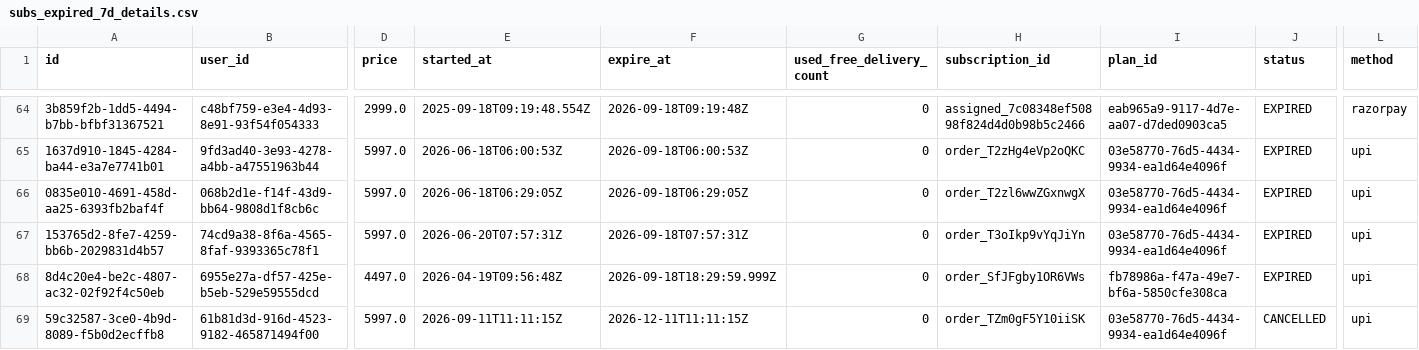
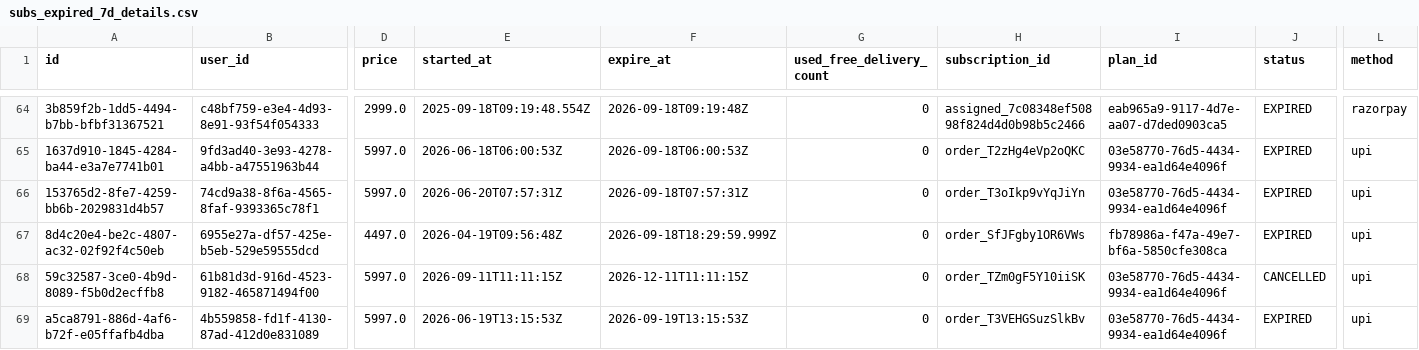
Before and after one commit to Amankr0402/Daily-Sales-Revenue-Report, a CSV file: data/subs_expired_7d_details.csv, drawn as a sheet; only a part is shown, gaps mark what is left out; the shorter side is filled out with more unchanged rows; rows hold the shown columns only; the diff names each change by its address in the sheet, - before the commit and + after, or states it on an @@ line.

```diff
--- a/data/subs_expired_7d_details.csv
+++ b/data/subs_expired_7d_details.csv
-row 66: 0835e010-4691-458d-aa25-6393fb2baf4f | 068b2d1e-f14f-43d9-bb64-9808d1f8cb6c | 5997.0 | 2026-06-18T06:29:05Z | 2026-09-18T06:29:05Z | 0 | order_T2zl6wwZGxnwgX | 03e58770-76d5-4434-9934-ea1d64e4096f | EXPIRED | upi
```
Also changed, not shown: data/refunds.csv, data/telecrm_leads_details.csv, 25 other files.
